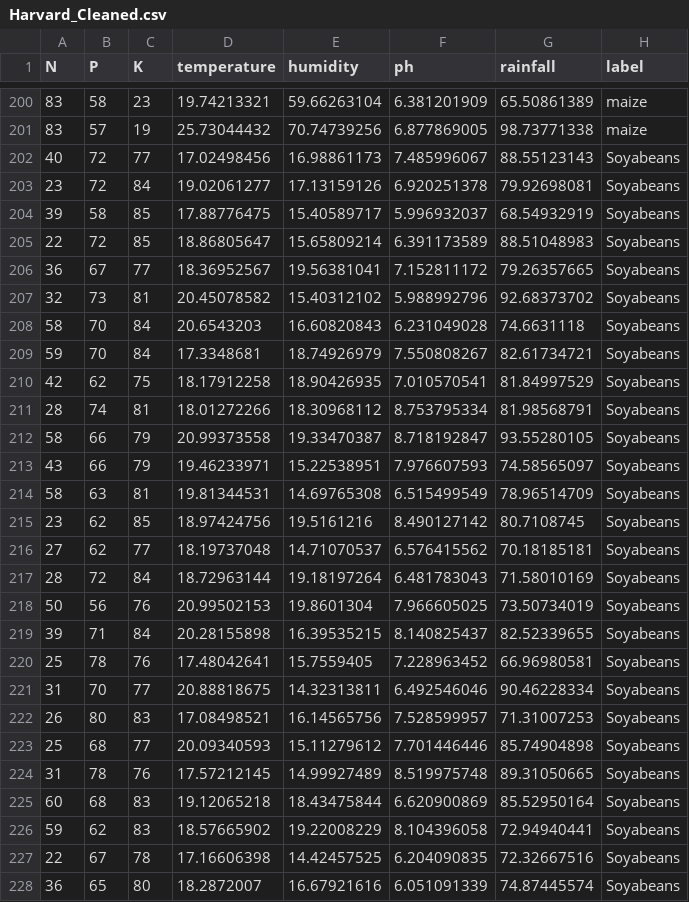
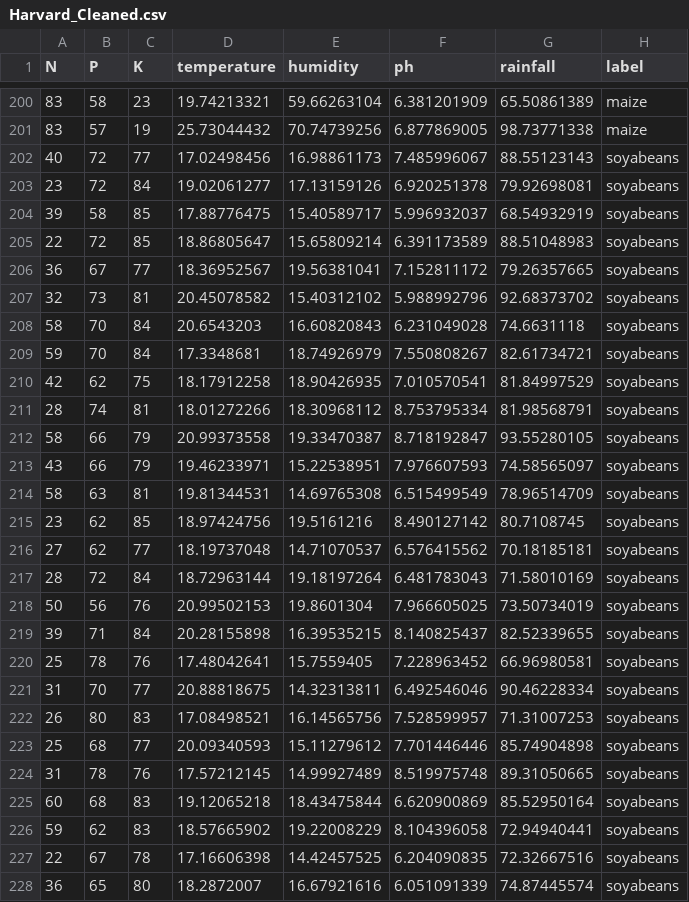
Before and after one commit to miguelmagueijo/CropRecommendation, a CSV file: Data/Harvard_Cleaned.csv, drawn as a sheet; only a part is shown, gaps mark what is left out; the diff covers the shown part only.

Commit message:
data_preprocessing.py - 'label' column values all to lowercase

```diff
--- a/Data/Harvard_Cleaned.csv
+++ b/Data/Harvard_Cleaned.csv
@@ -201,28 +201,28 @@ N,P,K,temperature,humidity,ph,rainfall,label
 83,57,19,25.73044432,70.74739256,6.877869005,98.73771338,maize
-40,72,77,17.02498456,16.98861173,7.485996067,88.55123143,Soyabeans
-23,72,84,19.02061277,17.13159126,6.920251378,79.92698081,Soyabeans
-39,58,85,17.88776475,15.40589717,5.996932037,68.54932919,Soyabeans
-22,72,85,18.86805647,15.65809214,6.391173589,88.51048983,Soyabeans
-36,67,77,18.36952567,19.56381041,7.152811172,79.26357665,Soyabeans
-32,73,81,20.45078582,15.40312102,5.988992796,92.68373702,Soyabeans
-58,70,84,20.6543203,16.60820843,6.231049028,74.6631118,Soyabeans
-59,70,84,17.3348681,18.74926979,7.550808267,82.61734721,Soyabeans
-42,62,75,18.17912258,18.90426935,7.010570541,81.84997529,Soyabeans
-28,74,81,18.01272266,18.30968112,8.753795334,81.98568791,Soyabeans
-58,66,79,20.99373558,19.33470387,8.718192847,93.55280105,Soyabeans
-43,66,79,19.46233971,15.22538951,7.976607593,74.58565097,Soyabeans
-58,63,81,19.81344531,14.69765308,6.515499549,78.96514709,Soyabeans
-23,62,85,18.97424756,19.5161216,8.490127142,80.7108745,Soyabeans
-27,62,77,18.19737048,14.71070537,6.576415562,70.18185181,Soyabeans
-28,72,84,18.72963144,19.18197264,6.481783043,71.58010169,Soyabeans
-50,56,76,20.99502153,19.8601304,7.966605025,73.50734019,Soyabeans
-39,71,84,20.28155898,16.39535215,8.140825437,82.52339655,Soyabeans
-25,78,76,17.48042641,15.7559405,7.228963452,66.96980581,Soyabeans
-31,70,77,20.88818675,14.32313811,6.492546046,90.46228334,Soyabeans
-26,80,83,17.08498521,16.14565756,7.528599957,71.31007253,Soyabeans
-25,68,77,20.09340593,15.11279612,7.701446446,85.74904898,Soyabeans
-31,78,76,17.57212145,14.99927489,8.519975748,89.31050665,Soyabeans
-60,68,83,19.12065218,18.43475844,6.620900869,85.52950164,Soyabeans
-59,62,83,18.57665902,19.22008229,8.104396058,72.94940441,Soyabeans
-22,67,78,17.16606398,14.42457525,6.204090835,72.32667516,Soyabeans
-36,65,80,18.2872007,16.67921616,6.051091339,74.87445574,Soyabeans
+40,72,77,17.02498456,16.98861173,7.485996067,88.55123143,soyabeans
+23,72,84,19.02061277,17.13159126,6.920251378,79.92698081,soyabeans
+39,58,85,17.88776475,15.40589717,5.996932037,68.54932919,soyabeans
+22,72,85,18.86805647,15.65809214,6.391173589,88.51048983,soyabeans
+36,67,77,18.36952567,19.56381041,7.152811172,79.26357665,soyabeans
+32,73,81,20.45078582,15.40312102,5.988992796,92.68373702,soyabeans
+58,70,84,20.6543203,16.60820843,6.231049028,74.6631118,soyabeans
+59,70,84,17.3348681,18.74926979,7.550808267,82.61734721,soyabeans
+42,62,75,18.17912258,18.90426935,7.010570541,81.84997529,soyabeans
+28,74,81,18.01272266,18.30968112,8.753795334,81.98568791,soyabeans
+58,66,79,20.99373558,19.33470387,8.718192847,93.55280105,soyabeans
+43,66,79,19.46233971,15.22538951,7.976607593,74.58565097,soyabeans
+58,63,81,19.81344531,14.69765308,6.515499549,78.96514709,soyabeans
+23,62,85,18.97424756,19.5161216,8.490127142,80.7108745,soyabeans
+27,62,77,18.19737048,14.71070537,6.576415562,70.18185181,soyabeans
+28,72,84,18.72963144,19.18197264,6.481783043,71.58010169,soyabeans
+50,56,76,20.99502153,19.8601304,7.966605025,73.50734019,soyabeans
+39,71,84,20.28155898,16.39535215,8.140825437,82.52339655,soyabeans
+25,78,76,17.48042641,15.7559405,7.228963452,66.96980581,soyabeans
+31,70,77,20.88818675,14.32313811,6.492546046,90.46228334,soyabeans
+26,80,83,17.08498521,16.14565756,7.528599957,71.31007253,soyabeans
+25,68,77,20.09340593,15.11279612,7.701446446,85.74904898,soyabeans
+31,78,76,17.57212145,14.99927489,8.519975748,89.31050665,soyabeans
+60,68,83,19.12065218,18.43475844,6.620900869,85.52950164,soyabeans
+59,62,83,18.57665902,19.22008229,8.104396058,72.94940441,soyabeans
+22,67,78,17.16606398,14.42457525,6.204090835,72.32667516,soyabeans
+36,65,80,18.2872007,16.67921616,6.051091339,74.87445574,soyabeans
```
Also changed, not shown: 103 edited cells elsewhere in this file, 1 other file.
